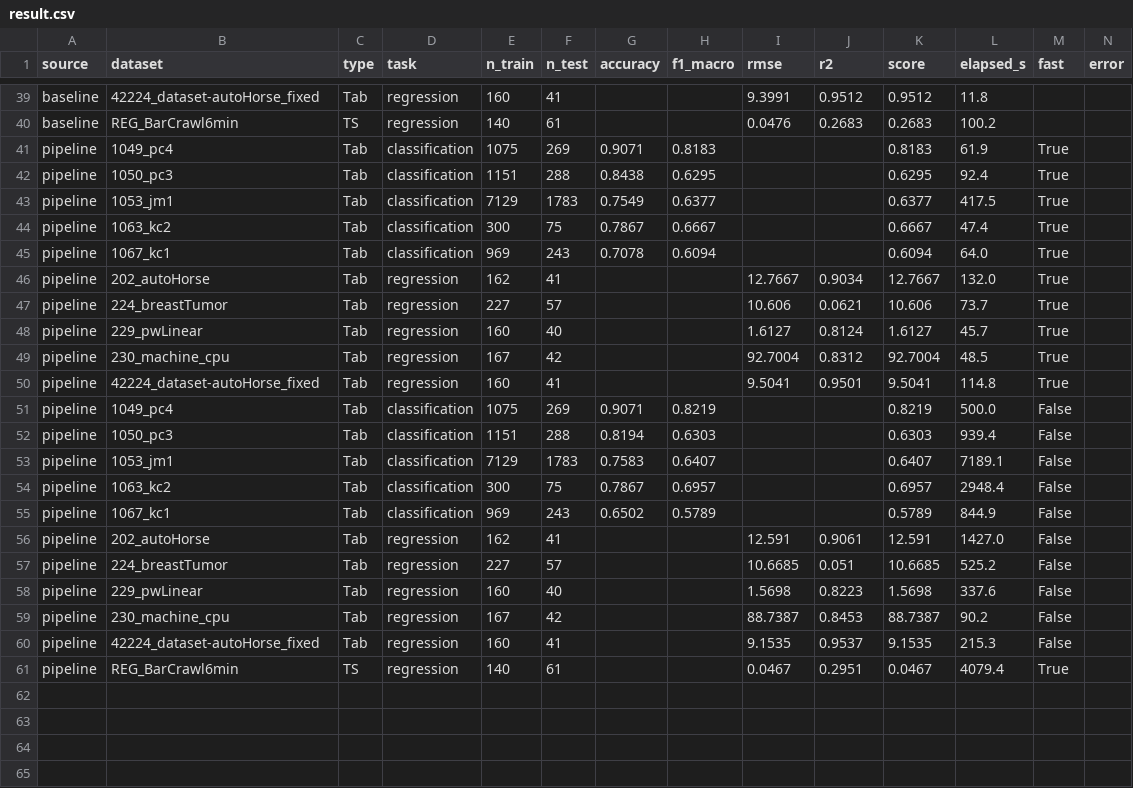
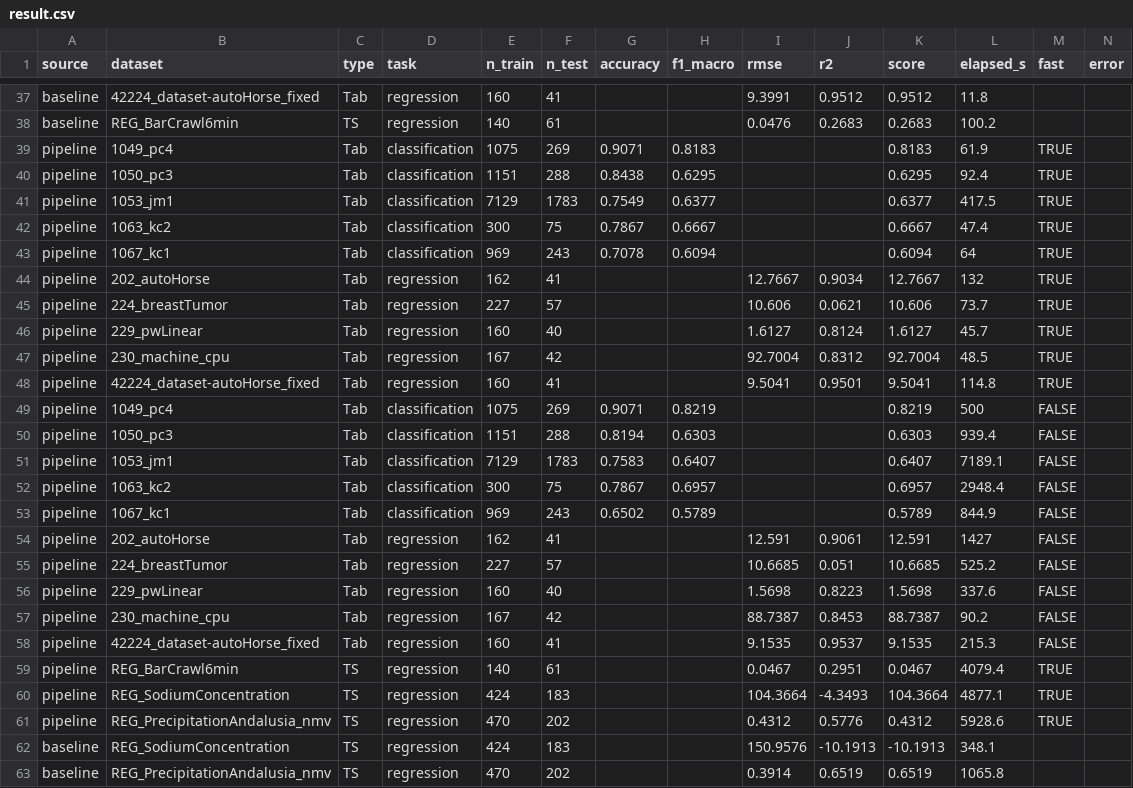
Before and after one commit to denghongli1021/I2AI_FinalProject_AutoML, a CSV file: result.csv, drawn as a sheet; only a part is shown, gaps mark what is left out; the diff covers the shown part only.

```diff
--- a/result.csv
+++ b/result.csv
@@ -40,22 +38,26 @@ baseline,42224_dataset-autoHorse_fixed,Tab,regression,160,41,,,9.3991,0.9512,0.9
 baseline,REG_BarCrawl6min,TS,regression,140,61,,,0.0476,0.2683,0.2683,100.2,,
-pipeline,1049_pc4,Tab,classification,1075,269,0.9071,0.8183,,,0.8183,61.9,True,
-pipeline,1050_pc3,Tab,classification,1151,288,0.8438,0.6295,,,0.6295,92.4,True,
-pipeline,1053_jm1,Tab,classification,7129,1783,0.7549,0.6377,,,0.6377,417.5,True,
-pipeline,1063_kc2,Tab,classification,300,75,0.7867,0.6667,,,0.6667,47.4,True,
-pipeline,1067_kc1,Tab,classification,969,243,0.7078,0.6094,,,0.6094,64.0,True,
-pipeline,202_autoHorse,Tab,regression,162,41,,,12.7667,0.9034,12.7667,132.0,True,
-pipeline,224_breastTumor,Tab,regression,227,57,,,10.606,0.0621,10.606,73.7,True,
-pipeline,229_pwLinear,Tab,regression,160,40,,,1.6127,0.8124,1.6127,45.7,True,
-pipeline,230_machine_cpu,Tab,regression,167,42,,,92.7004,0.8312,92.7004,48.5,True,
-pipeline,42224_dataset-autoHorse_fixed,Tab,regression,160,41,,,9.5041,0.9501,9.5041,114.8,True,
-pipeline,1049_pc4,Tab,classification,1075,269,0.9071,0.8219,,,0.8219,500.0,False,
-pipeline,1050_pc3,Tab,classification,1151,288,0.8194,0.6303,,,0.6303,939.4,False,
-pipeline,1053_jm1,Tab,classification,7129,1783,0.7583,0.6407,,,0.6407,7189.1,False,
-pipeline,1063_kc2,Tab,classification,300,75,0.7867,0.6957,,,0.6957,2948.4,False,
-pipeline,1067_kc1,Tab,classification,969,243,0.6502,0.5789,,,0.5789,844.9,False,
-pipeline,202_autoHorse,Tab,regression,162,41,,,12.591,0.9061,12.591,1427.0,False,
-pipeline,224_breastTumor,Tab,regression,227,57,,,10.6685,0.051,10.6685,525.2,False,
-pipeline,229_pwLinear,Tab,regression,160,40,,,1.5698,0.8223,1.5698,337.6,False,
-pipeline,230_machine_cpu,Tab,regression,167,42,,,88.7387,0.8453,88.7387,90.2,False,
-pipeline,42224_dataset-autoHorse_fixed,Tab,regression,160,41,,,9.1535,0.9537,9.1535,215.3,False,
-pipeline,REG_BarCrawl6min,TS,regression,140,61,,,0.0467,0.2951,0.0467,4079.4,True,
+pipeline,1049_pc4,Tab,classification,1075,269,0.9071,0.8183,,,0.8183,61.9,TRUE,
+pipeline,1050_pc3,Tab,classification,1151,288,0.8438,0.6295,,,0.6295,92.4,TRUE,
+pipeline,1053_jm1,Tab,classification,7129,1783,0.7549,0.6377,,,0.6377,417.5,TRUE,
+pipeline,1063_kc2,Tab,classification,300,75,0.7867,0.6667,,,0.6667,47.4,TRUE,
+pipeline,1067_kc1,Tab,classification,969,243,0.7078,0.6094,,,0.6094,64,TRUE,
+pipeline,202_autoHorse,Tab,regression,162,41,,,12.7667,0.9034,12.7667,132,TRUE,
+pipeline,224_breastTumor,Tab,regression,227,57,,,10.606,0.0621,10.606,73.7,TRUE,
+pipeline,229_pwLinear,Tab,regression,160,40,,,1.6127,0.8124,1.6127,45.7,TRUE,
+pipeline,230_machine_cpu,Tab,regression,167,42,,,92.7004,0.8312,92.7004,48.5,TRUE,
+pipeline,42224_dataset-autoHorse_fixed,Tab,regression,160,41,,,9.5041,0.9501,9.5041,114.8,TRUE,
+pipeline,1049_pc4,Tab,classification,1075,269,0.9071,0.8219,,,0.8219,500,FALSE,
+pipeline,1050_pc3,Tab,classification,1151,288,0.8194,0.6303,,,0.6303,939.4,FALSE,
+pipeline,1053_jm1,Tab,classification,7129,1783,0.7583,0.6407,,,0.6407,7189.1,FALSE,
+pipeline,1063_kc2,Tab,classification,300,75,0.7867,0.6957,,,0.6957,2948.4,FALSE,
+pipeline,1067_kc1,Tab,classification,969,243,0.6502,0.5789,,,0.5789,844.9,FALSE,
+pipeline,202_autoHorse,Tab,regression,162,41,,,12.591,0.9061,12.591,1427,FALSE,
+pipeline,224_breastTumor,Tab,regression,227,57,,,10.6685,0.051,10.6685,525.2,FALSE,
+pipeline,229_pwLinear,Tab,regression,160,40,,,1.5698,0.8223,1.5698,337.6,FALSE,
+pipeline,230_machine_cpu,Tab,regression,167,42,,,88.7387,0.8453,88.7387,90.2,FALSE,
+pipeline,42224_dataset-autoHorse_fixed,Tab,regression,160,41,,,9.1535,0.9537,9.1535,215.3,FALSE,
+pipeline,REG_BarCrawl6min,TS,regression,140,61,,,0.0467,0.2951,0.0467,4079.4,TRUE,
+pipeline,REG_SodiumConcentration,TS,regression,424,183,,,104.3664,-4.3493,104.3664,4877.1,TRUE,
+pipeline,REG_PrecipitationAndalusia_nmv,TS,regression,470,202,,,0.4312,0.5776,0.4312,5928.6,TRUE,
+baseline,REG_SodiumConcentration,TS,regression,424,183,,,150.9576,-10.1913,-10.1913,348.1,,
+baseline,REG_PrecipitationAndalusia_nmv,TS,regression,470,202,,,0.3914,0.6519,0.6519,1065.8,,
```
Also changed, not shown: 2 removed rows and 21 edited cells elsewhere in this file, 17 other files.
